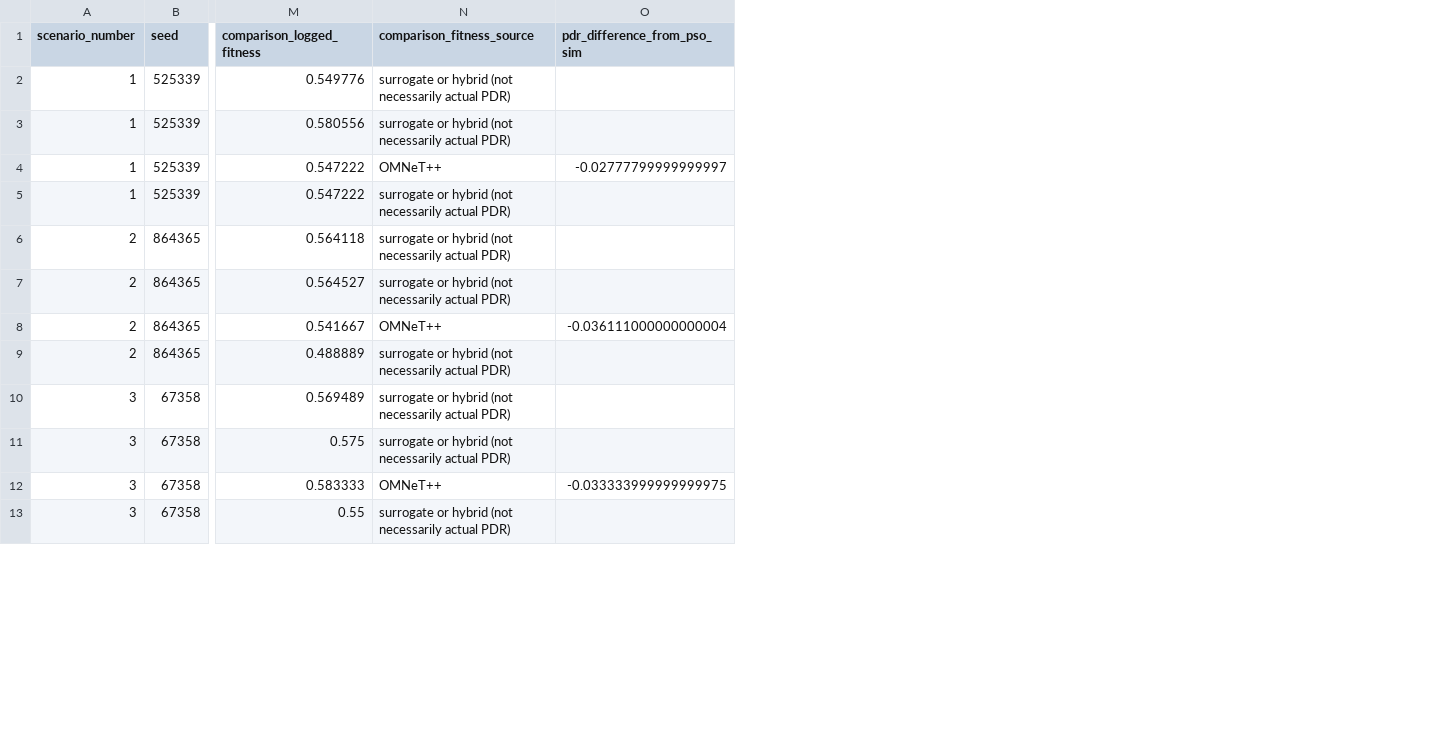
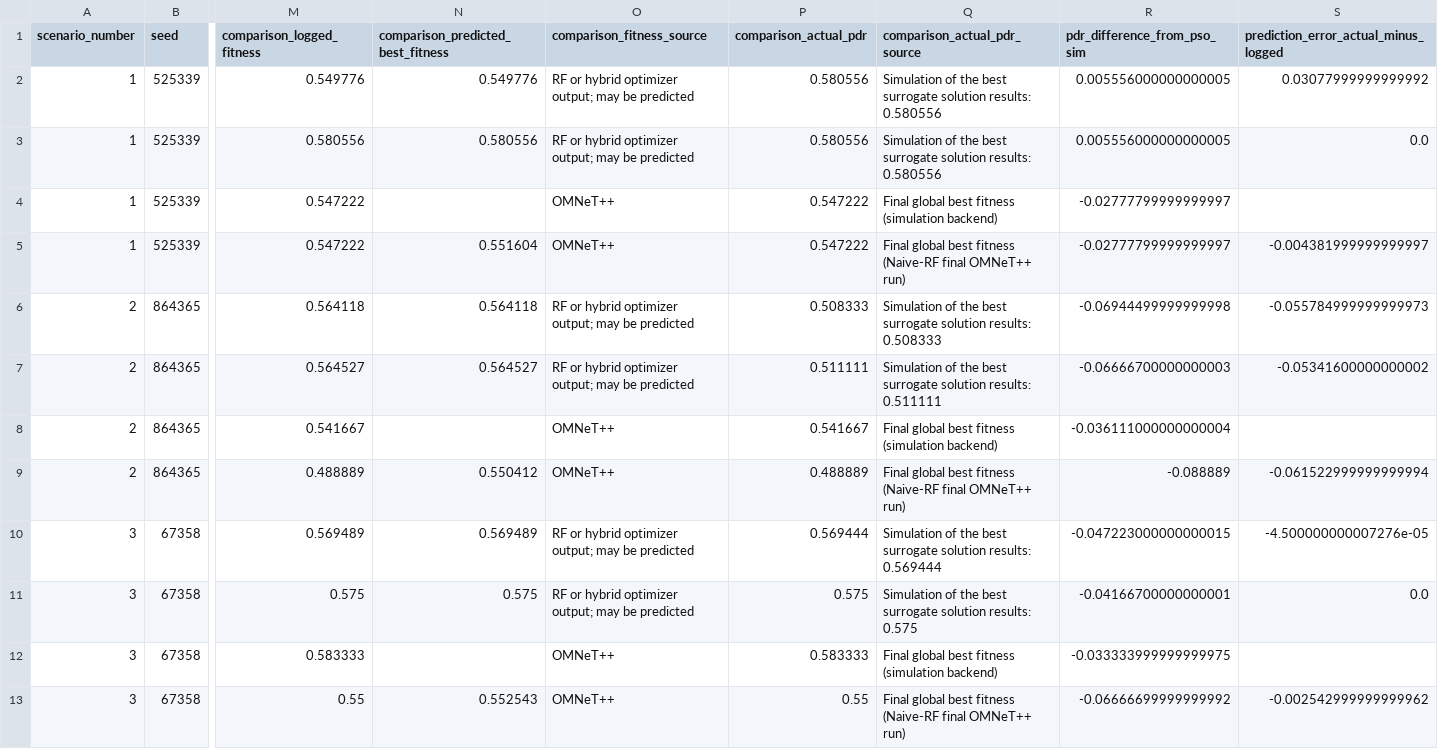
Before and after one commit to GuilhermeGSartori/surrogated-assisted-pso, a CSV file: scripts/layout_comparison/per_scenario_distances.csv, drawn as a sheet; only a part is shown, gaps mark what is left out; addresses are those after the commit; the diff covers the shown part only; the diff names each change by its address in the sheet, - before the commit and + after, or states it on an @@ line.

Commit message:
More scripts to understand final results

```diff
--- a/scripts/layout_comparison/per_scenario_distances.csv
+++ b/scripts/layout_comparison/per_scenario_distances.csv
+column N, rows 1-13: comparison_predicted_best_fitness | 0.549776 | 0.580556 |  | 0.551604 | 0.564118 | 0.564527 |  | 0.550412 | 0.569489 | 0.575 |  | 0.552543
+column P (comparison_actual_pdr), rows 2-13: 0.580556 | 0.580556 | 0.547222 | 0.547222 | 0.508333 | 0.511111 | 0.541667 | 0.488889 | 0.569444 | 0.575 | 0.583333 | 0.55
+column Q (comparison_actual_pdr_source), rows 2-13: Simulation of the best surrogate solution results: 0.580556 | Simulation of the best surrogate solution results: 0.580556 | Final global best fitness (simulation backend) | Final global best fitness (Naive-RF final OMNeT++ run) | Simulation of the best surrogate solution results: 0.508333 | Simulation of the best surrogate solution results: 0.511111 | Final global best fitness (simulation backend) | Final global best fitness (Naive-RF final OMNeT++ run) | Simulation of the best surrogate solution results: 0.569444 | Simulation of the best surrogate solution results: 0.575 | Final global best fitness (simulation backend) | Final global best fitness (Naive-RF final OMNeT++ run)
+column S, rows 1-13: prediction_error_actual_minus_logged | 0.03077999999999992 | 0.0 |  | -0.004381999999999997 | -0.055784999999999973 | -0.05341600000000002 |  | -0.061522999999999994 | -4.500000000007276e-05 | 0.0 |  | -0.002542999999999962
-O2:O3 (comparison_fitness_source): surrogate or hybrid (not necessarily actual PDR)
+O2:O3 (comparison_fitness_source): RF or hybrid optimizer output; may be predicted
-R2:R3 (pdr_difference_from_pso_sim): (empty)
+R2:R3 (pdr_difference_from_pso_sim): 0.005556000000000005
-O5 (comparison_fitness_source): surrogate or hybrid (not necessarily actual PDR)
+O5 (comparison_fitness_source): OMNeT++
-R5 (pdr_difference_from_pso_sim): (empty)
+R5 (pdr_difference_from_pso_sim): -0.02777799999999997
-O6:O7 (comparison_fitness_source): surrogate or hybrid (not necessarily actual PDR)
+O6:O7 (comparison_fitness_source): RF or hybrid optimizer output; may be predicted
-R6 (pdr_difference_from_pso_sim): (empty)
+R6 (pdr_difference_from_pso_sim): -0.06944499999999998
-R7 (pdr_difference_from_pso_sim): (empty)
+R7 (pdr_difference_from_pso_sim): -0.06666700000000003
-O9 (comparison_fitness_source): surrogate or hybrid (not necessarily actual PDR)
+O9 (comparison_fitness_source): OMNeT++
-R9 (pdr_difference_from_pso_sim): (empty)
+R9 (pdr_difference_from_pso_sim): -0.088889
-O10:O11 (comparison_fitness_source): surrogate or hybrid (not necessarily actual PDR)
+O10:O11 (comparison_fitness_source): RF or hybrid optimizer output; may be predicted
-R10 (pdr_difference_from_pso_sim): (empty)
+R10 (pdr_difference_from_pso_sim): -0.047223000000000015
-R11 (pdr_difference_from_pso_sim): (empty)
+R11 (pdr_difference_from_pso_sim): -0.04166700000000001
-O13 (comparison_fitness_source): surrogate or hybrid (not necessarily actual PDR)
+O13 (comparison_fitness_source): OMNeT++
-R13 (pdr_difference_from_pso_sim): (empty)
+R13 (pdr_difference_from_pso_sim): -0.06666699999999992
```
Also changed, not shown: 54 edited cells elsewhere in this file, scripts/layout_comparison/naive_rf_vs_naive_sim.csv, scripts/layout_comparison/summary.csv, 3 other files.
